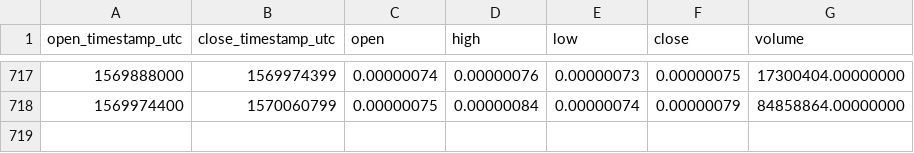
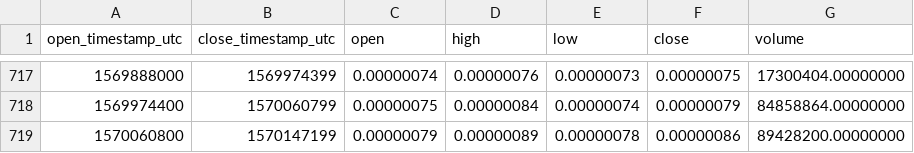
Before and after one commit to cryptobigbro/binance-DNTBTC, a CSV file: binance-DNTBTC-1d.csv, drawn as a sheet; only a part is shown, gaps mark what is left out.

Commit message:
Update OHLCV data.

```diff
--- a/binance-DNTBTC-1d.csv
+++ b/binance-DNTBTC-1d.csv
@@ -718 +718,2 @@ open_timestamp_utc,close_timestamp_utc,open,high,low,close,volume
 1569974400,1570060799,0.00000075,0.00000084,0.00000074,0.00000079,84858864.00000000
+1570060800,1570147199,0.00000079,0.00000089,0.00000078,0.00000086,89428200.00000000
```
Also changed, not shown: 1 other file.
